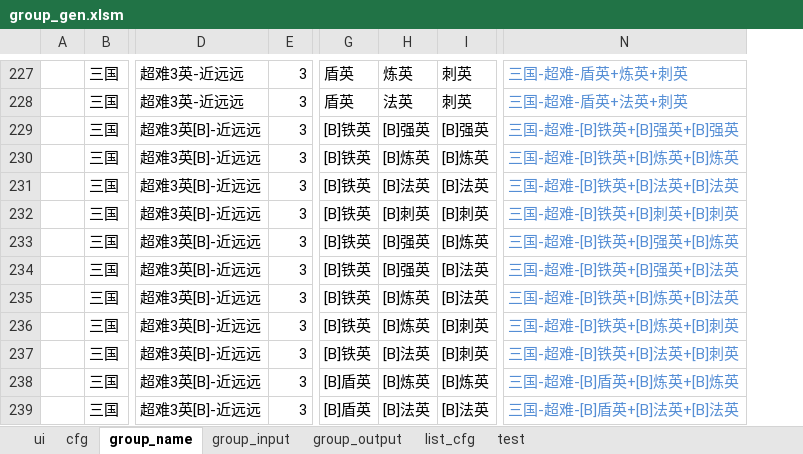
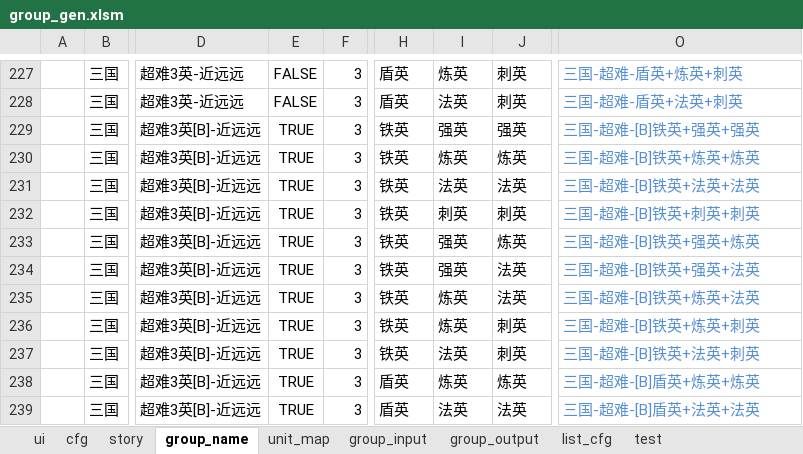
Before and after one commit to lovebirdsx/monster_group_gen, an Excel workbook: group_gen.xlsm, sheet group_name, drawn as a sheet; only a part is shown, gaps mark what is left out; values as stored, in another font and other column widths than the file's, no borders; conditional formats and table styles not drawn; addresses are those after the commit; the diff covers the shown part only; the diff names each change by its address in the sheet, - before the commit and + after, or states it on an @@ line.

Commit message:
up group_gen

```diff
--- a/group_gen.xlsm (sheet group_name)
+++ b/group_gen.xlsm (sheet group_name)
+sheet tab: story
+sheet tab: unit_map
+column E, rows 227-239: FALSE | FALSE | TRUE | TRUE | TRUE | TRUE | TRUE | TRUE | TRUE | TRUE | TRUE | TRUE | TRUE
-H229:H237: [B]铁英
+H229:H237: 铁英
-I229: [B]强英
+I229: 强英
-J229: [B]强英
+J229: 强英
-O229: 三国-超难-[B]铁英+[B]强英+[B]强英
+O229: 三国-超难-[B]铁英+强英+强英
-I230: [B]炼英
+I230: 炼英
-J230: [B]炼英
+J230: 炼英
-O230: 三国-超难-[B]铁英+[B]炼英+[B]炼英
+O230: 三国-超难-[B]铁英+炼英+炼英
-I231: [B]法英
+I231: 法英
-J231: [B]法英
+J231: 法英
-O231: 三国-超难-[B]铁英+[B]法英+[B]法英
+O231: 三国-超难-[B]铁英+法英+法英
-I232: [B]刺英
+I232: 刺英
-J232: [B]刺英
+J232: 刺英
-O232: 三国-超难-[B]铁英+[B]刺英+[B]刺英
+O232: 三国-超难-[B]铁英+刺英+刺英
-I233:I234: [B]强英
+I233:I234: 强英
-J233: [B]炼英
+J233: 炼英
-O233: 三国-超难-[B]铁英+[B]强英+[B]炼英
+O233: 三国-超难-[B]铁英+强英+炼英
-J234:J235: [B]法英
+J234:J235: 法英
-O234: 三国-超难-[B]铁英+[B]强英+[B]法英
+O234: 三国-超难-[B]铁英+强英+法英
-I235:I236: [B]炼英
+I235:I236: 炼英
-O235: 三国-超难-[B]铁英+[B]炼英+[B]法英
+O235: 三国-超难-[B]铁英+炼英+法英
-J236:J237: [B]刺英
+J236:J237: 刺英
-O236: 三国-超难-[B]铁英+[B]炼英+[B]刺英
+O236: 三国-超难-[B]铁英+炼英+刺英
-I237: [B]法英
+I237: 法英
-O237: 三国-超难-[B]铁英+[B]法英+[B]刺英
+O237: 三国-超难-[B]铁英+法英+刺英
-H238:H239: [B]盾英
+H238:H239: 盾英
-I238: [B]炼英
+I238: 炼英
-J238: [B]炼英
+J238: 炼英
-O238: 三国-超难-[B]盾英+[B]炼英+[B]炼英
+O238: 三国-超难-[B]盾英+炼英+炼英
-I239: [B]法英
+I239: 法英
-J239: [B]法英
+J239: 法英
-O239: 三国-超难-[B]盾英+[B]法英+[B]法英
+O239: 三国-超难-[B]盾英+法英+法英
```
Also changed, not shown: 1 added row, 1 removed row and 344 edited cells elsewhere in this sheet, sheet test, sheet group_input, sheet list_cfg, formulas that keep their value.
